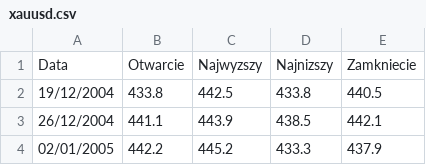
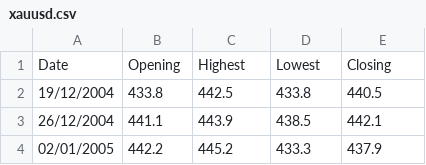
Before and after one commit to Szymongr14/MACD-Trading-Indicator, a CSV file: xauusd.csv, drawn as a sheet; only a part is shown; removed rows and columns are numbered as before the commit, all else as after; the diff names each change by its address in the sheet, - before the commit and + after, or states it on an @@ line.

```diff
--- a/xauusd.csv
+++ b/xauusd.csv
-row 1: Data | Otwarcie | Najwyzszy | Najnizszy | Zamkniecie
+row 1: Date | Opening | Highest | Lowest | Closing
```
Also changed, not shown: 3 other files.
